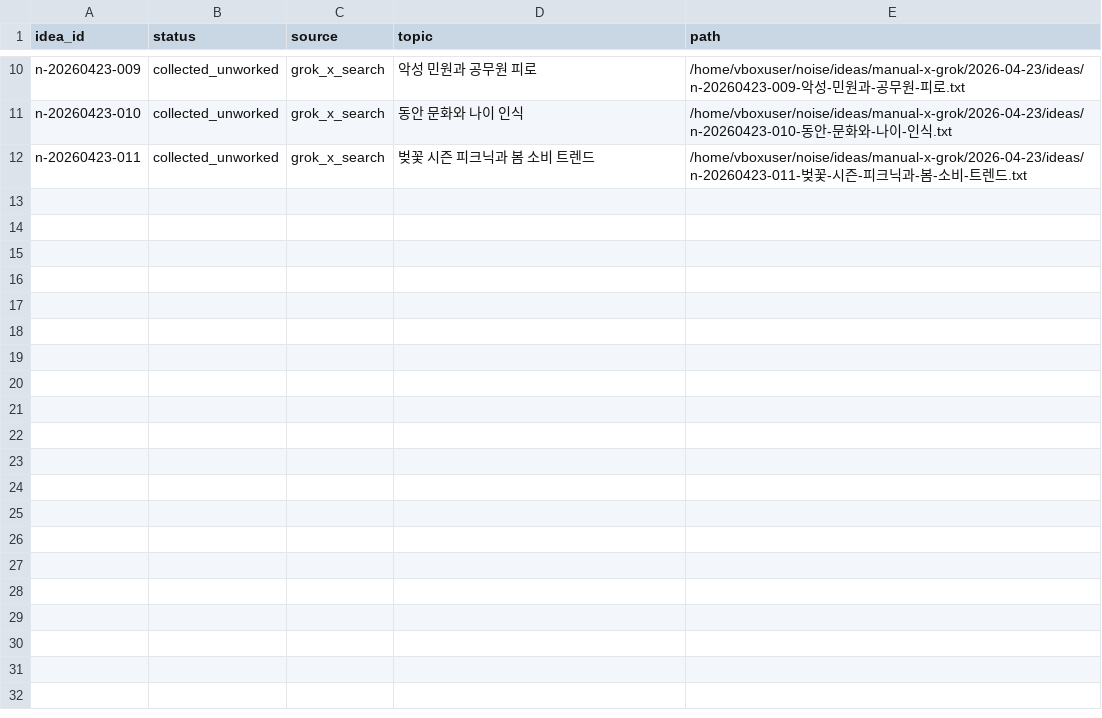
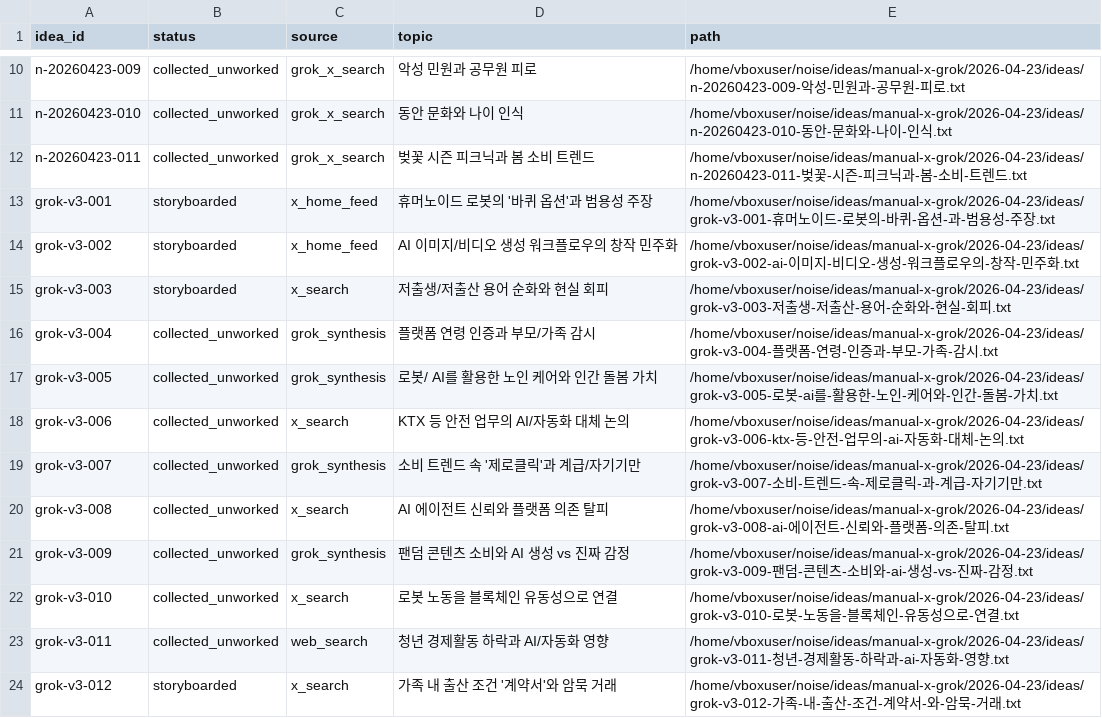
Before and after one commit to salimriceball-star/noise, a TSV file: ideas/manual-x-grok/2026-04-23/idea-status.tsv, drawn as a sheet; only a part is shown, gaps mark what is left out.

Commit message:
feat: add refreshed Grok storyboard images

```diff
--- a/ideas/manual-x-grok/2026-04-23/idea-status.tsv
+++ b/ideas/manual-x-grok/2026-04-23/idea-status.tsv
@@ -12 +12,13 @@ n-20260423-010	collected_unworked	grok_x_search	동안 문화와 나이 인식	/
 n-20260423-011	collected_unworked	grok_x_search	벚꽃 시즌 피크닉과 봄 소비 트렌드	/home/vboxuser/noise/ideas/manual-x-grok/2026-04-23/ideas/n-20260423-011-벚꽃-시즌-피크닉과-봄-소비-트렌드.txt
+grok-v3-001	storyboarded	x_home_feed	휴머노이드 로봇의 '바퀴 옵션'과 범용성 주장	/home/vboxuser/noise/ideas/manual-x-grok/2026-04-23/ideas/grok-v3-001-휴머노이드-로봇의-바퀴-옵션-과-범용성-주장.txt
+grok-v3-002	storyboarded	x_home_feed	AI 이미지/비디오 생성 워크플로우의 창작 민주화	/home/vboxuser/noise/ideas/manual-x-grok/2026-04-23/ideas/grok-v3-002-ai-이미지-비디오-생성-워크플로우의-창작-민주화.txt
+grok-v3-003	storyboarded	x_search	저출생/저출산 용어 순화와 현실 회피	/home/vboxuser/noise/ideas/manual-x-grok/2026-04-23/ideas/grok-v3-003-저출생-저출산-용어-순화와-현실-회피.txt
+grok-v3-004	collected_unworked	grok_synthesis	플랫폼 연령 인증과 부모/가족 감시	/home/vboxuser/noise/ideas/manual-x-grok/2026-04-23/ideas/grok-v3-004-플랫폼-연령-인증과-부모-가족-감시.txt
+grok-v3-005	collected_unworked	grok_synthesis	로봇/ AI를 활용한 노인 케어와 인간 돌봄 가치	/home/vboxuser/noise/ideas/manual-x-grok/2026-04-23/ideas/grok-v3-005-로봇-ai를-활용한-노인-케어와-인간-돌봄-가치.txt
+grok-v3-006	collected_unworked	x_search	KTX 등 안전 업무의 AI/자동화 대체 논의	/home/vboxuser/noise/ideas/manual-x-grok/2026-04-23/ideas/grok-v3-006-ktx-등-안전-업무의-ai-자동화-대체-논의.txt
+grok-v3-007	collected_unworked	grok_synthesis	소비 트렌드 속 '제로클릭'과 계급/자기기만	/home/vboxuser/noise/ideas/manual-x-grok/2026-04-23/ideas/grok-v3-007-소비-트렌드-속-제로클릭-과-계급-자기기만.txt
+grok-v3-008	collected_unworked	x_search	AI 에이전트 신뢰와 플랫폼 의존 탈피	/home/vboxuser/noise/ideas/manual-x-grok/2026-04-23/ideas/grok-v3-008-ai-에이전트-신뢰와-플랫폼-의존-탈피.txt
+grok-v3-009	collected_unworked	grok_synthesis	팬덤 콘텐츠 소비와 AI 생성 vs 진짜 감정	/home/vboxuser/noise/ideas/manual-x-grok/2026-04-23/ideas/grok-v3-009-팬덤-콘텐츠-소비와-ai-생성-vs-진짜-감정.txt
+grok-v3-010	collected_unworked	x_search	로봇 노동을 블록체인 유동성으로 연결	/home/vboxuser/noise/ideas/manual-x-grok/2026-04-23/ideas/grok-v3-010-로봇-노동을-블록체인-유동성으로-연결.txt
+grok-v3-011	collected_unworked	web_search	청년 경제활동 하락과 AI/자동화 영향	/home/vboxuser/noise/ideas/manual-x-grok/2026-04-23/ideas/grok-v3-011-청년-경제활동-하락과-ai-자동화-영향.txt
+grok-v3-012	storyboarded	x_search	가족 내 출산 조건 '계약서'와 암묵 거래	/home/vboxuser/noise/ideas/manual-x-grok/2026-04-23/ideas/grok-v3-012-가족-내-출산-조건-계약서-와-암묵-거래.txt
```
Also changed, not shown: 34 other files.
